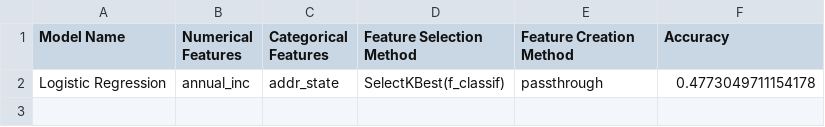
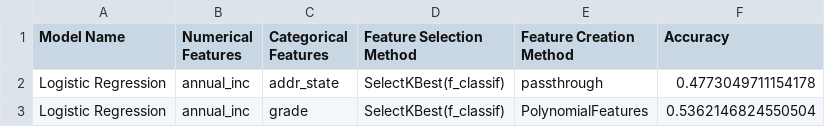
Before and after one commit to donbowen/loan_default_pipeline, a CSV file: leaderboard.csv, drawn as a sheet.

```diff
--- a/leaderboard.csv
+++ b/leaderboard.csv
@@ -2 +2,2 @@ Model Name,Numerical Features,Categorical Features,Feature Selection Method,Feat
 Logistic Regression,annual_inc,addr_state,SelectKBest(f_classif),passthrough,0.4773049711154178
+Logistic Regression,annual_inc,grade,SelectKBest(f_classif),PolynomialFeatures,0.5362146824550504
```
Also changed, not shown: 2 other files.
